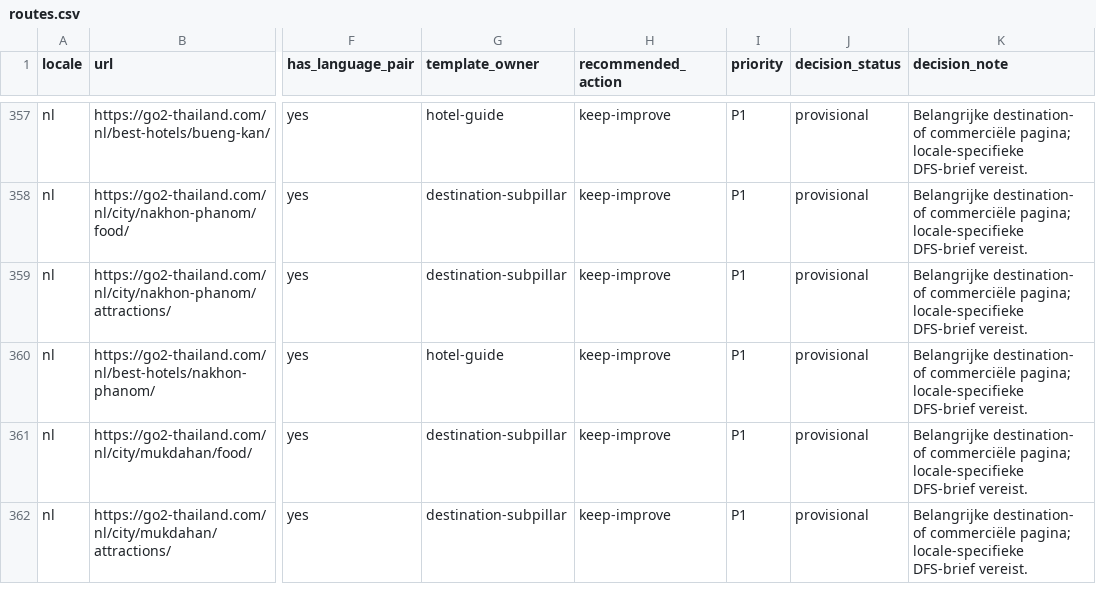
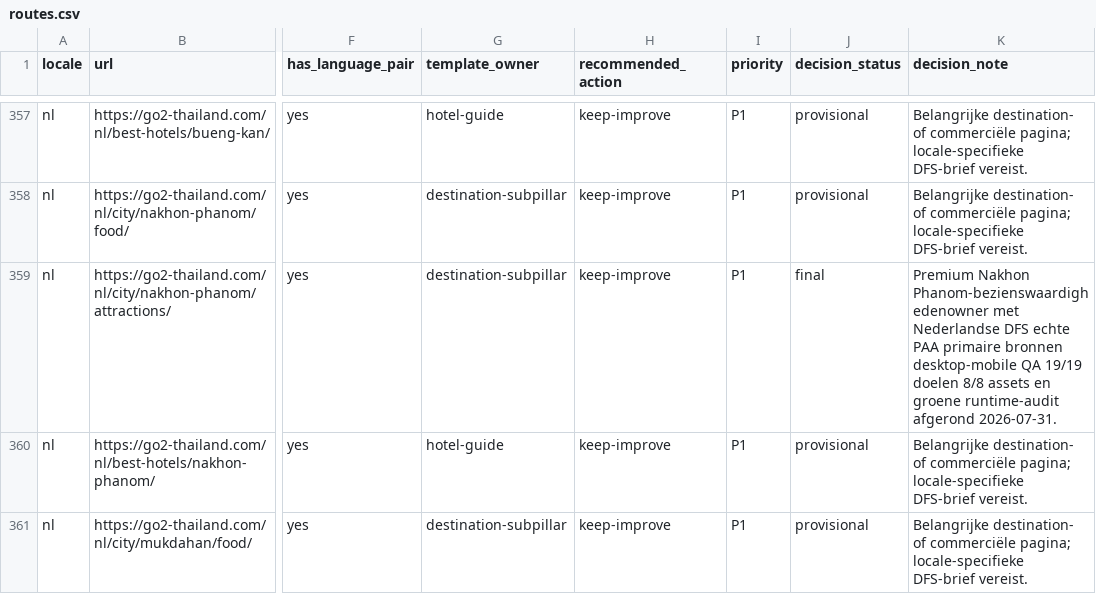
Before and after one commit to MarvinNL046/go2thailand.com, a CSV file: seo/inventory/routes.csv, drawn as a sheet; only a part is shown, gaps mark what is left out; the shorter side is filled out with more unchanged rows; the diff names each change by its address in the sheet, - before the commit and + after, or states it on an @@ line.

```diff
--- a/seo/inventory/routes.csv
+++ b/seo/inventory/routes.csv
-J359 (decision_status): provisional
+J359 (decision_status): final
-K359 (decision_note): Belangrijke destination- of commerciële pagina; locale-specifieke DFS-brief vereist.
+K359 (decision_note): Premium Nakhon Phanom-bezienswaardighedenowner met Nederlandse DFS echte PAA primaire bronnen desktop-mobile QA 19/19 doelen 8/8 assets en groene runtime-audit afgerond 2026-07-31.
```
Also changed, not shown: seo/keywords-nl.csv, 5 other files.
